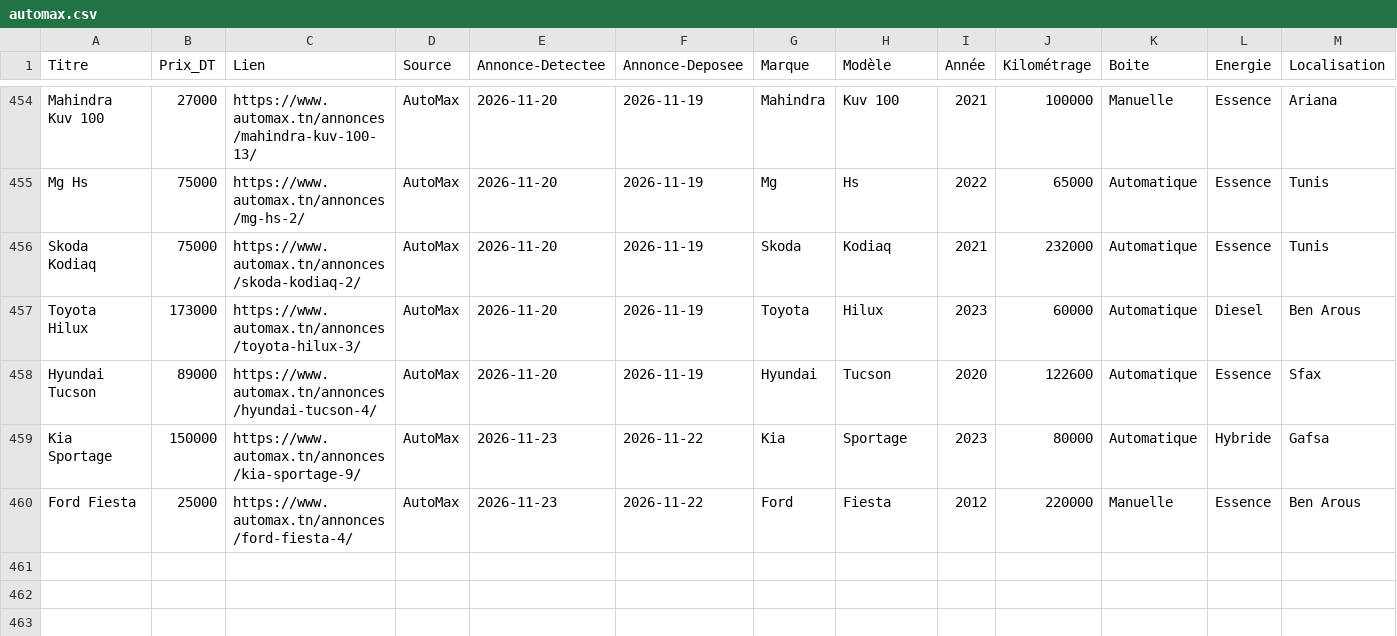
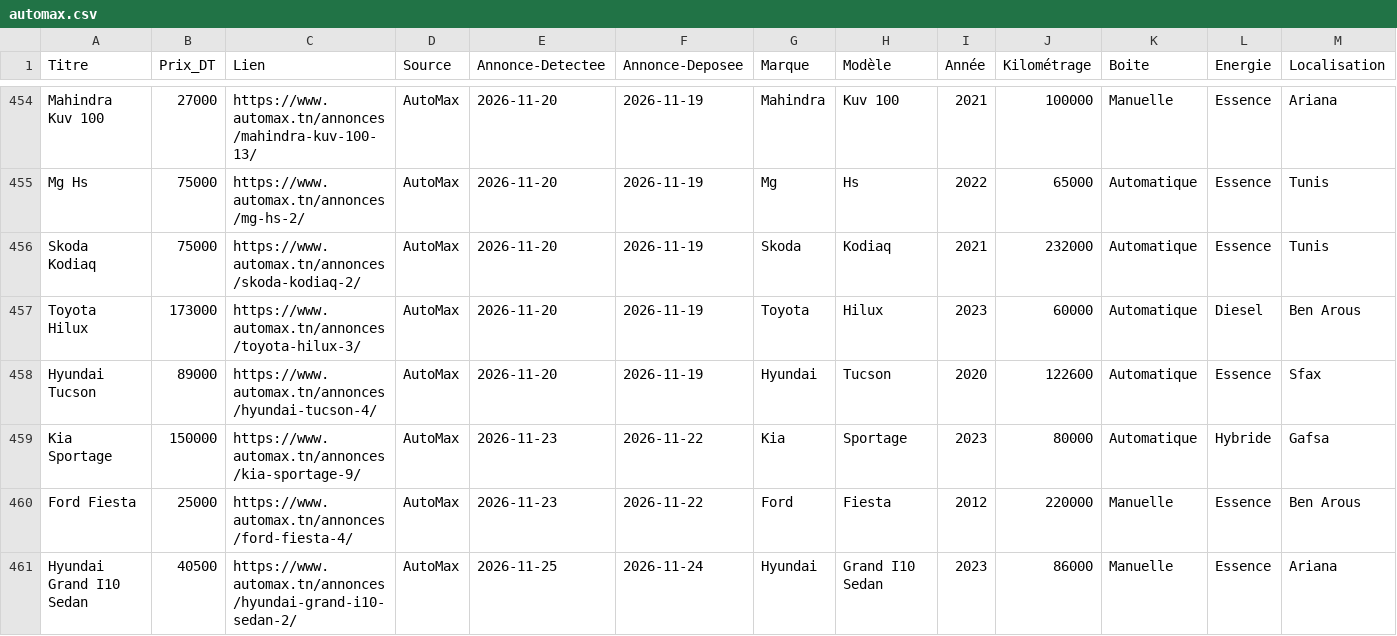
Before and after one commit to iheb-bibani/AutoDeal-Tunisie, a CSV file: data/raw/automax.csv, drawn as a sheet; only a part is shown, gaps mark what is left out; rows hold the shown columns only; the diff names each change by its address in the sheet, - before the commit and + after, or states it on an @@ line.

```diff
--- a/data/raw/automax.csv
+++ b/data/raw/automax.csv
+row 461: Hyundai Grand I10 Sedan | 40500 | https://www.automax.tn/annonces/hyundai-grand-i10-sedan-2/ | AutoMax | 2026-11-25 | 2026-11-24 | Hyundai | Grand I10 Sedan | 2023 | 86000 | Manuelle | Essence | Ariana
```
Also changed, not shown: data/processed/alertes_bonnes_affaires.csv, 13 other files.
